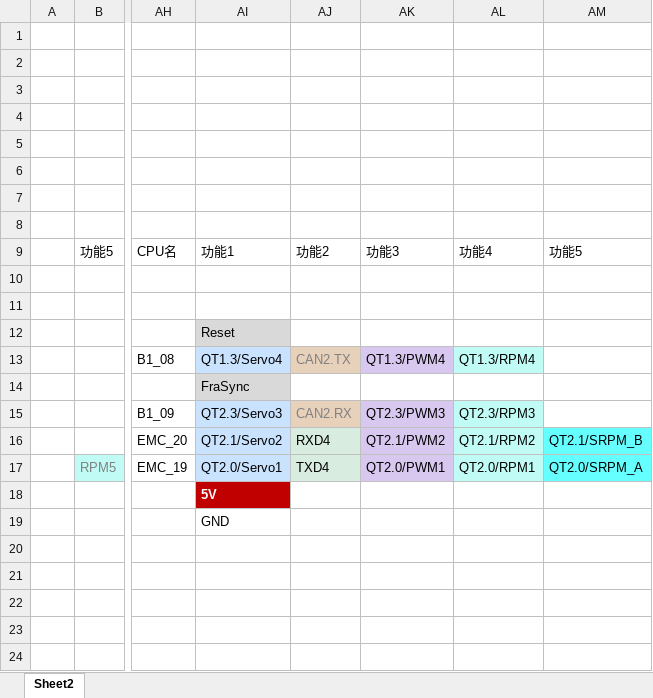
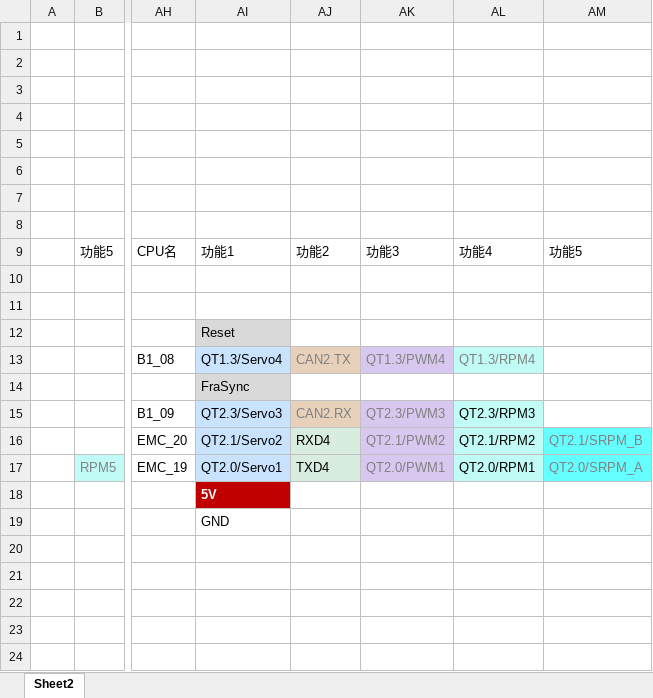
Before and after one commit to RockySong/micropython-rocky, an Excel workbook: docs/信号定义.xlsx, sheet Sheet2, drawn as a sheet; only a part is shown, gaps mark what is left out; values as stored, in another font and other column widths than the file's, no borders; charts and pictures not drawn; the diff names each change by its address in the sheet, - before the commit and + after, or states it on an @@ line.

```diff
--- a/docs/信号定义.xlsx (sheet Sheet2)
+++ b/docs/信号定义.xlsx (sheet Sheet2)
-AK13:AL13 text colour: black
+AK13:AL13 text colour: #808080
-AK15:AK17 text colour: black
+AK15:AK17 text colour: #808080
-AM16:AM17 text colour: black
+AM16:AM17 text colour: #808080
```
Also changed, not shown: 33 other files.
